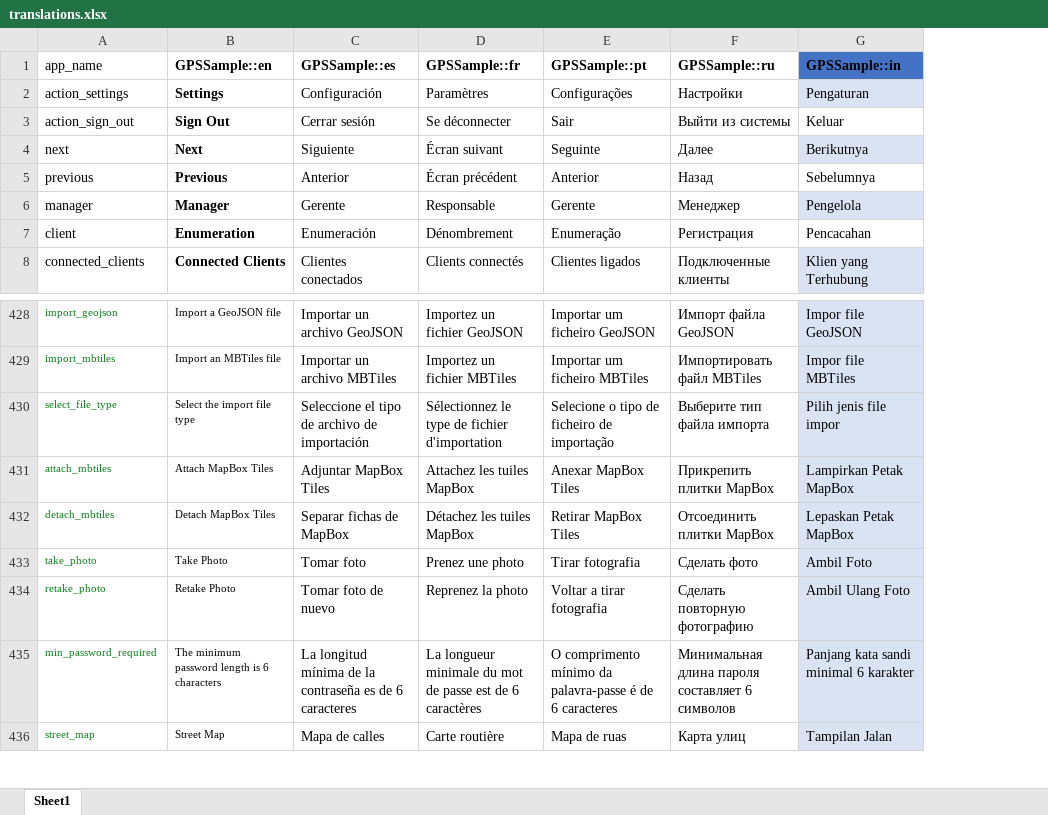
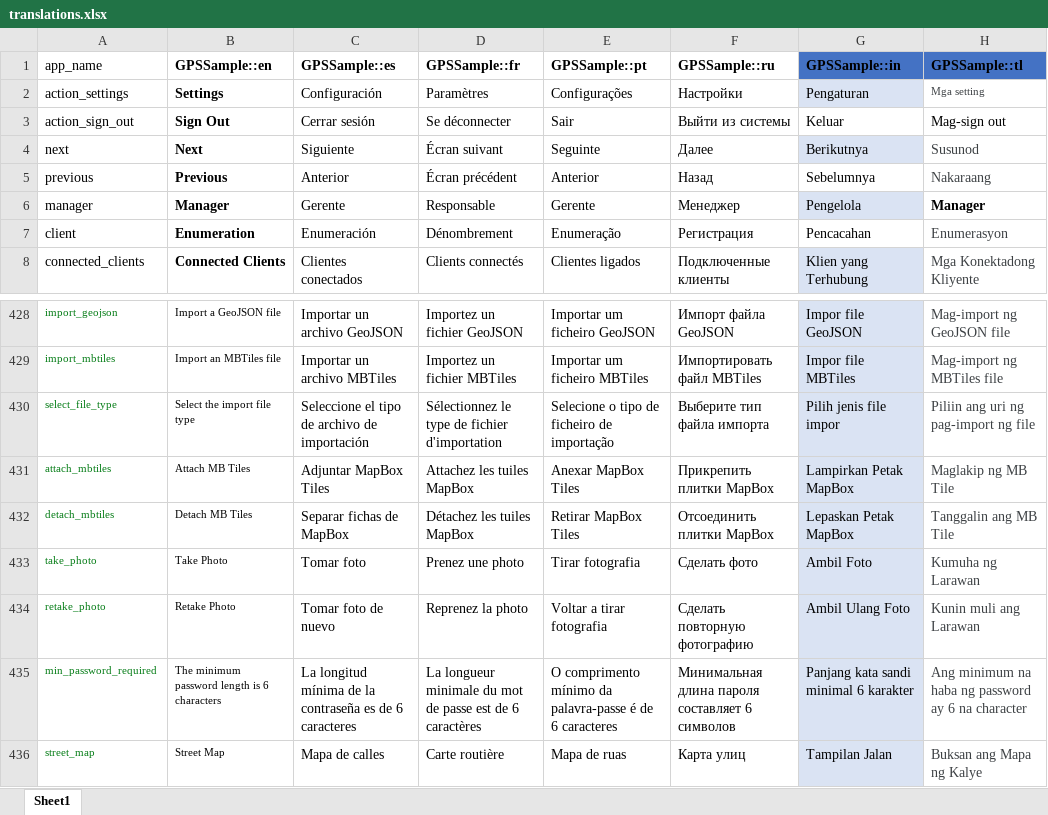
Before and after one commit to GPS-Sample/GPS-Sample, an Excel workbook: translations/translations.xlsx, sheet Sheet1, drawn as a sheet; only a part is shown, gaps mark what is left out; values as stored, in another font and other column widths than the file's, no borders; table styles not drawn; the diff names each change by its address in the sheet, - before the commit and + after, or states it on an @@ line.

```diff
--- a/translations/translations.xlsx (sheet Sheet1)
+++ b/translations/translations.xlsx (sheet Sheet1)
+column H (GPSSample::tl), rows 2-8: Mga setting | Mag-sign out | Susunod | Nakaraang | Manager | Enumerasyon | Mga Konektadong Kliyente; rows 428-436: Mag-import ng GeoJSON file | Mag-import ng MBTiles file | Piliin ang uri ng pag-import ng file | Maglakip ng MB Tile | Tanggalin ang MB Tile | Kumuha ng Larawan | Kunin muli ang Larawan | Ang minimum na haba ng password ay 6 na character | Buksan ang Mapa ng Kalye
-B431 (GPSSample::en): Attach MapBox Tiles
+B431 (GPSSample::en): Attach MB Tiles
-B432 (GPSSample::en): Detach MapBox Tiles
+B432 (GPSSample::en): Detach MB Tiles
```
Also changed, not shown: 3 other files.
